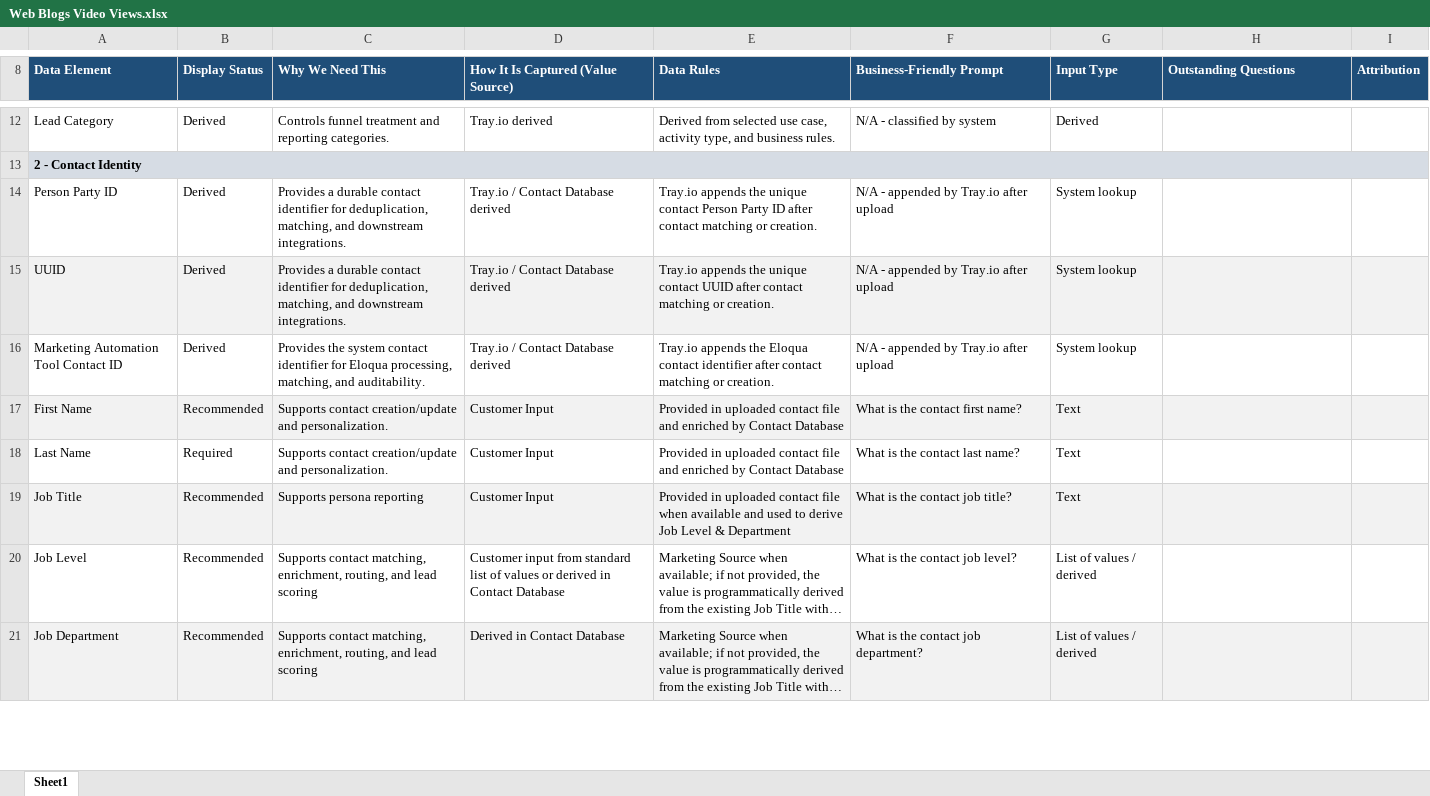
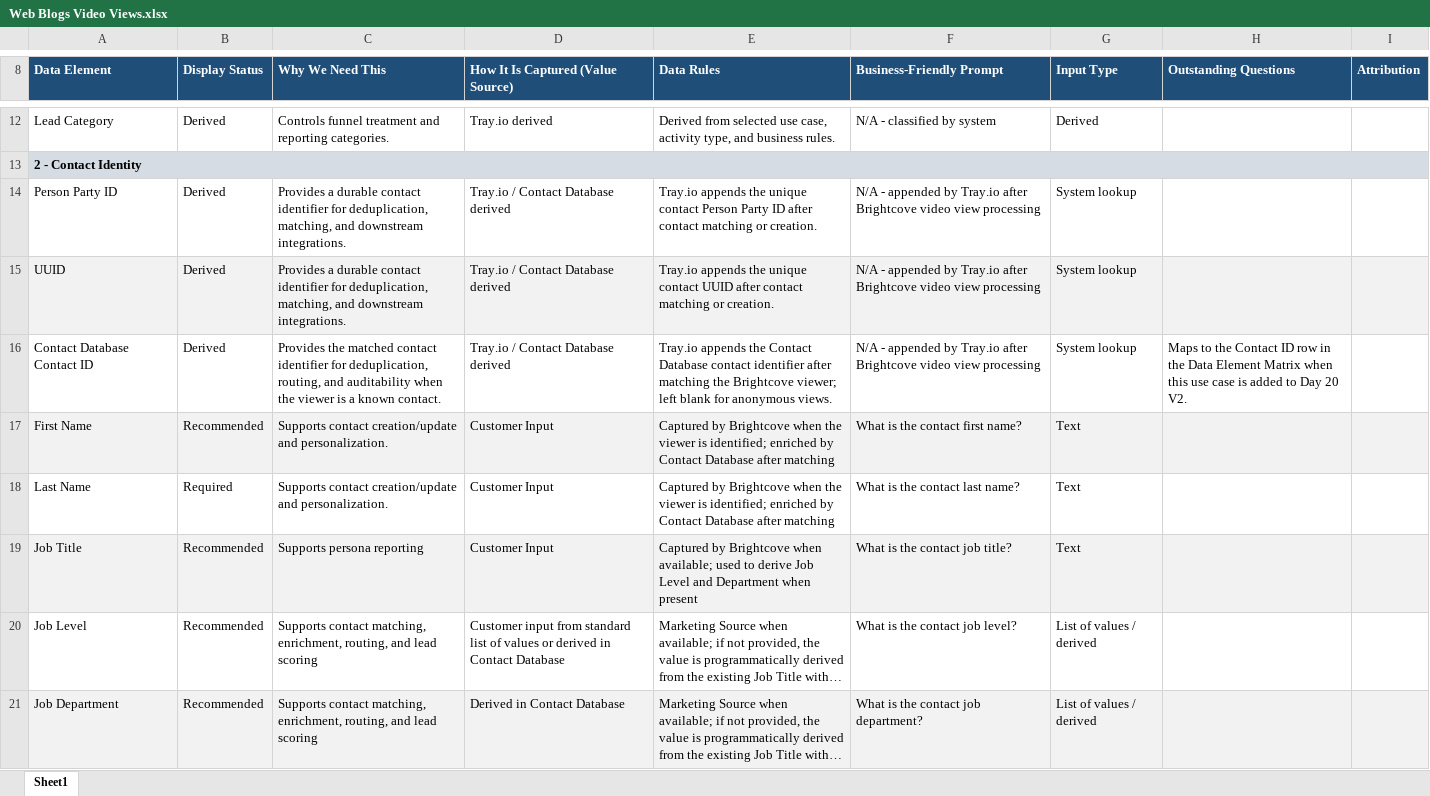
Before and after one commit to demodolly/Air-Traffic-Control-Marketing-Data, an Excel workbook: Web Blogs Video Views.xlsx, sheet Sheet1, drawn as a sheet; only a part is shown, gaps mark what is left out; long unchanged cells end in …; values as stored, in another font and other column widths than the file's, no borders; the diff covers the shown part only; the diff names each change by its address in the sheet, - before the commit and + after, or states it on an @@ line.

```diff
--- a/Web Blogs Video Views.xlsx (sheet Sheet1)
+++ b/Web Blogs Video Views.xlsx (sheet Sheet1)
-F14:F16 (Business-Friendly Prompt): …Tray.io after upload
+F14:F16 (Business-Friendly Prompt): …Tray.io after Brightcove video view processing
-A16 (Data Element): Marketing Automation Tool Contact ID
+A16 (Data Element): Contact Database Contact ID
-C16 (Why We Need This): Provides the system contact identifier for Eloqua processing, matching, and auditability.
+C16 (Why We Need This): Provides the matched contact identifier for deduplication, routing, and auditability when the viewer is a known contact.
-E16 (Data Rules): …appends the Eloqua contact identifier after contact matching or creation.
+E16 (Data Rules): …appends the Contact Database contact identifier after matching the Brightcove viewer; left blank for anonymous views.
-H16 (Outstanding Questions): (empty)
+H16 (Outstanding Questions): Maps to the Contact ID row in the Data Element Matrix when this use case is added to Day 20 V2.
-E17:E18 (Data Rules): Provided in uploaded contact file and enriched by Contact Database
+E17:E18 (Data Rules): Captured by Brightcove when the viewer is identified; enriched by Contact Database after matching
-E19 (Data Rules): Provided in uploaded contact file when available and used to derive Job Level & Department
+E19 (Data Rules): Captured by Brightcove when available; used to derive Job Level and Department when present
```
Also changed, not shown: 1 added row, 1 removed row, 121 edited cells and cell formats elsewhere in this sheet, 1 other file.
